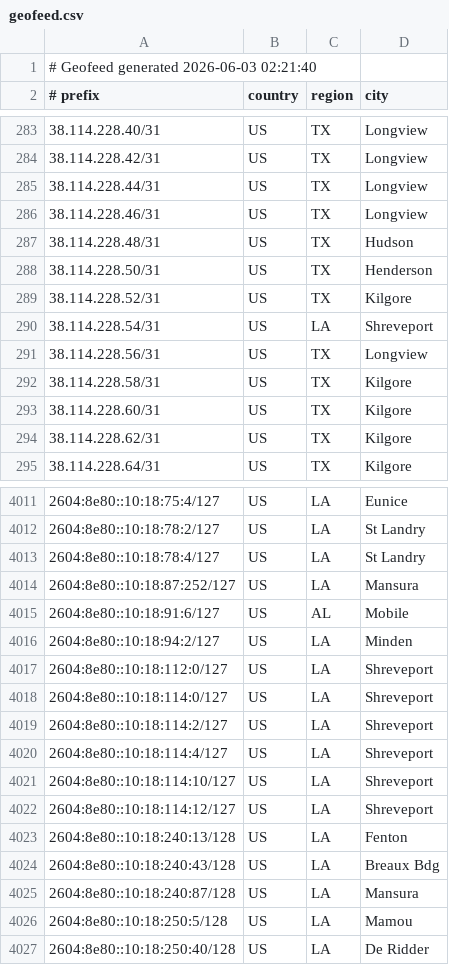
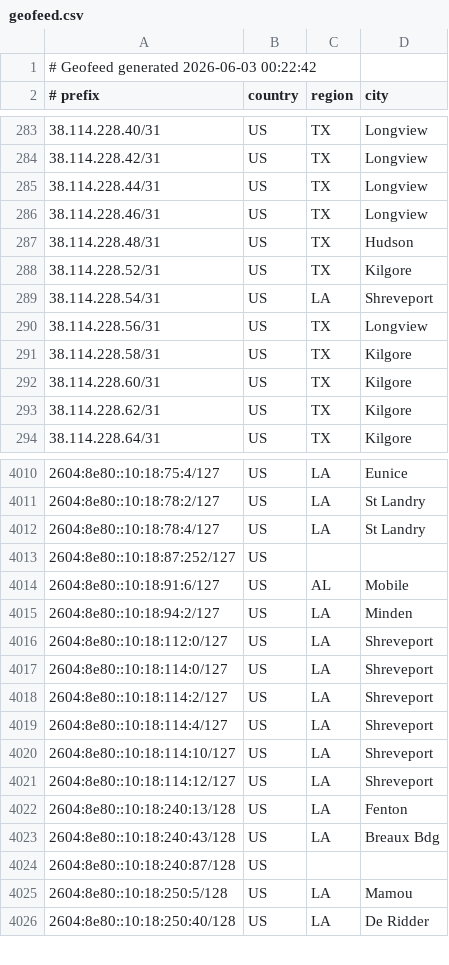
Before and after one commit to conterranae/geofeed, a CSV file: geofeed.csv, drawn as a sheet; only a part is shown, gaps mark what is left out.

Commit message:
Update geofeed - 2026-06-03 00:24:13

```diff
--- a/geofeed.csv
+++ b/geofeed.csv
@@ -1,2 +1,2 @@
-# Geofeed generated 2026-06-03 02:21:40
+# Geofeed generated 2026-06-03 00:22:42
 # prefix,country,region,city
@@ -287,3 +287,2 @@
 38.114.228.48/31,US,TX,Hudson
-38.114.228.50/31,US,TX,Henderson
 38.114.228.52/31,US,TX,Kilgore
@@ -4013,3 +4012,3 @@
 2604:8e80::10:18:78:4/127,US,LA,St Landry
-2604:8e80::10:18:87:252/127,US,LA,Mansura
+2604:8e80::10:18:87:252/127,US,,
 2604:8e80::10:18:91:6/127,US,AL,Mobile
@@ -4024,3 +4023,3 @@
 2604:8e80::10:18:240:43/128,US,LA,Breaux Bdg
-2604:8e80::10:18:240:87/128,US,LA,Mansura
+2604:8e80::10:18:240:87/128,US,,
 2604:8e80::10:18:250:5/128,US,LA,Mamou
```
